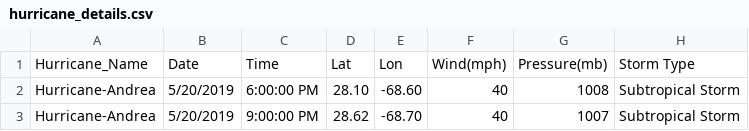
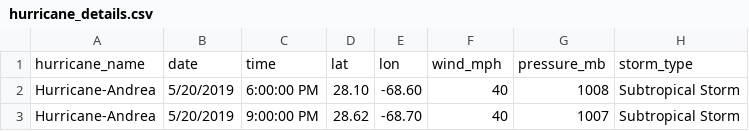
Before and after one commit to deelan01/weather_wizards, a CSV file: data/hurricane_details.csv, drawn as a sheet; only a part is shown; removed rows and columns are numbered as before the commit, all else as after; the diff names each change by its address in the sheet, - before the commit and + after, or states it on an @@ line.

```diff
--- a/data/hurricane_details.csv
+++ b/data/hurricane_details.csv
-row 1: Hurricane_Name | Date | Time | Lat | Lon | Wind(mph) | Pressure(mb) | Storm Type
+row 1: hurricane_name | date | time | lat | lon | wind_mph | pressure_mb | storm_type
```
Also changed, not shown: 1 other file.
